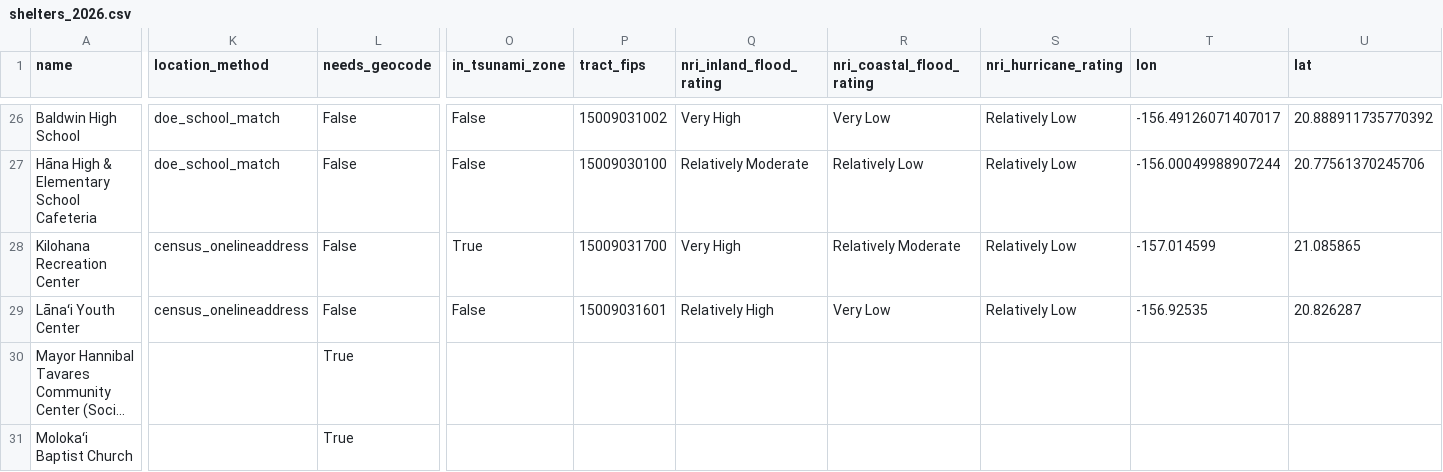
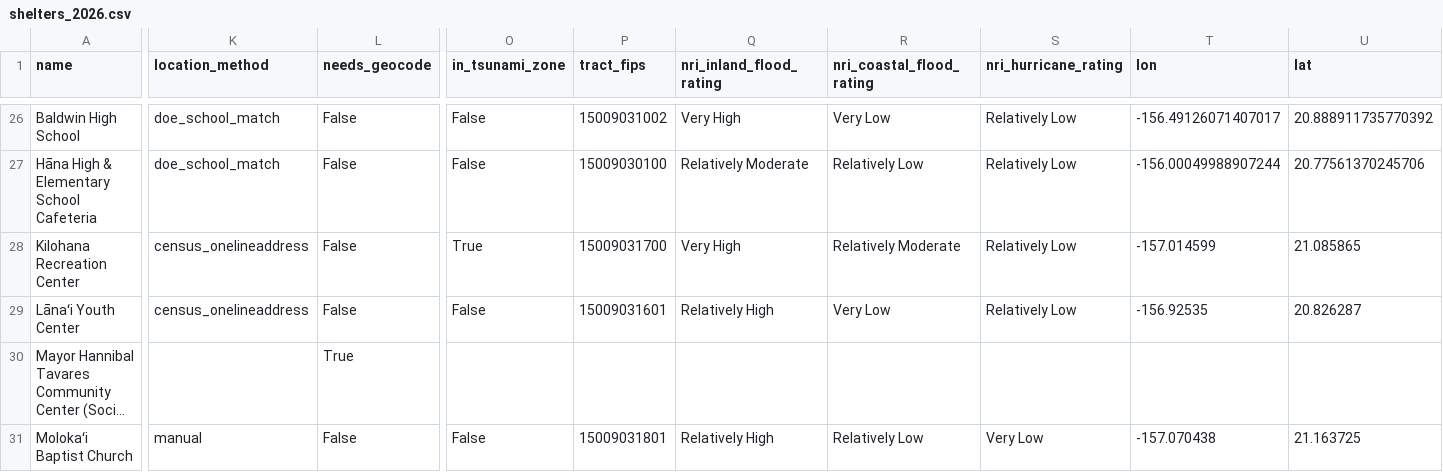
Before and after one commit to HAIC-2026/Kahu-Ola, a CSV file: data/processed/shelters_2026.csv, drawn as a sheet; only a part is shown, gaps mark what is left out; long unchanged cells end in …; the diff covers the shown part only; the diff names each change by its address in the sheet, - before the commit and + after, or states it on an @@ line.

```diff
--- a/data/processed/shelters_2026.csv
+++ b/data/processed/shelters_2026.csv
-K31 (location_method): (empty)
+K31 (location_method): manual
-L31 (needs_geocode): True
+L31 (needs_geocode): False
-O31 (in_tsunami_zone): (empty)
+O31 (in_tsunami_zone): False
-P31 (tract_fips): (empty)
+P31 (tract_fips): 15009031801
-Q31 (nri_inland_flood_rating): (empty)
+Q31 (nri_inland_flood_rating): Relatively High
-R31 (nri_coastal_flood_rating): (empty)
+R31 (nri_coastal_flood_rating): Relatively Low
-S31 (nri_hurricane_rating): (empty)
+S31 (nri_hurricane_rating): Very Low
-T31 (lon): (empty)
+T31 (lon): -157.070438
-U31 (lat): (empty)
+U31 (lat): 21.163725
```
Also changed, not shown: 36 edited cells elsewhere in this file, data/sources/geocodes.csv, 1 other file.
